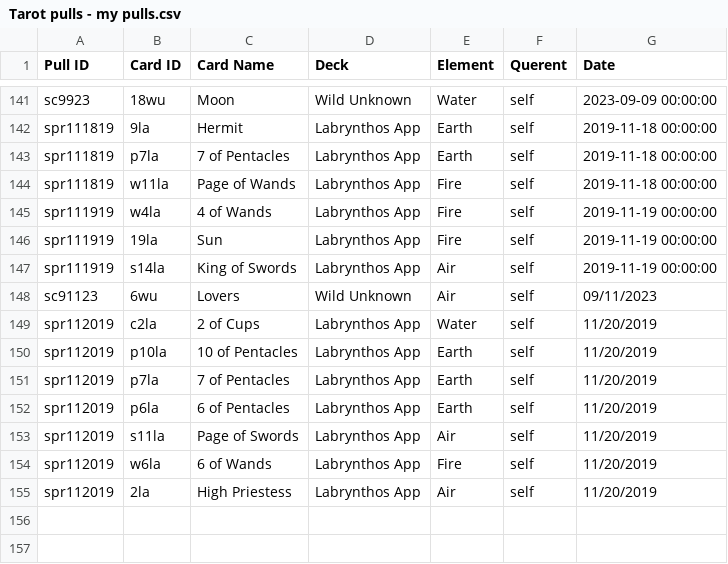
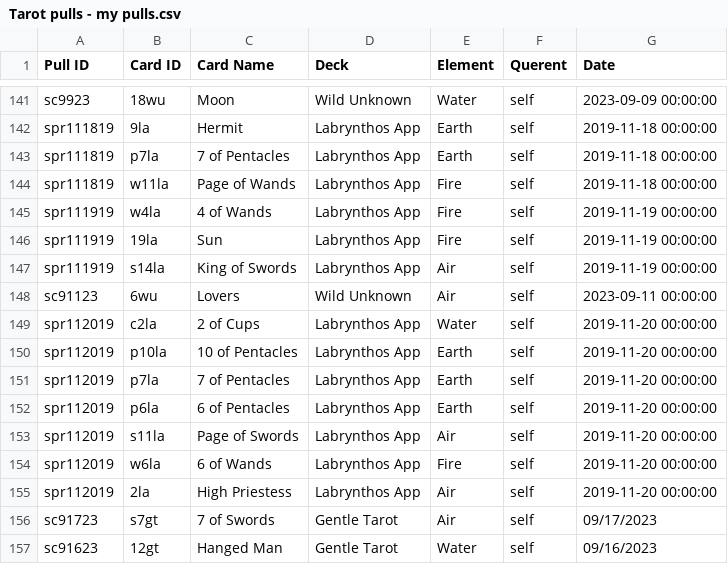
Before and after one commit to ambsthebear/Bears-Tarot-Tracker, a CSV file: Tarot pulls - my pulls.csv, drawn as a sheet; only a part is shown, gaps mark what is left out.

Commit message:
new entries

```diff
--- a/Tarot pulls - my pulls.csv
+++ b/Tarot pulls - my pulls.csv
@@ -147,9 +147,11 @@ spr111919,19la,Sun,Labrynthos App,Fire,self,2019-11-19 00:00:00
 spr111919,s14la,King of Swords,Labrynthos App,Air,self,2019-11-19 00:00:00
-sc91123,6wu,Lovers,Wild Unknown,Air,self,09/11/2023
-spr112019,c2la,2 of Cups,Labrynthos App,Water,self,11/20/2019
-spr112019,p10la,10 of Pentacles,Labrynthos App,Earth,self,11/20/2019
-spr112019,p7la,7 of Pentacles,Labrynthos App,Earth,self,11/20/2019
-spr112019,p6la,6 of Pentacles,Labrynthos App,Earth,self,11/20/2019
-spr112019,s11la,Page of Swords,Labrynthos App,Air,self,11/20/2019
-spr112019,w6la,6 of Wands,Labrynthos App,Fire,self,11/20/2019
-spr112019,2la,High Priestess,Labrynthos App,Air,self,11/20/2019
+sc91123,6wu,Lovers,Wild Unknown,Air,self,2023-09-11 00:00:00
+spr112019,c2la,2 of Cups,Labrynthos App,Water,self,2019-11-20 00:00:00
+spr112019,p10la,10 of Pentacles,Labrynthos App,Earth,self,2019-11-20 00:00:00
+spr112019,p7la,7 of Pentacles,Labrynthos App,Earth,self,2019-11-20 00:00:00
+spr112019,p6la,6 of Pentacles,Labrynthos App,Earth,self,2019-11-20 00:00:00
+spr112019,s11la,Page of Swords,Labrynthos App,Air,self,2019-11-20 00:00:00
+spr112019,w6la,6 of Wands,Labrynthos App,Fire,self,2019-11-20 00:00:00
+spr112019,2la,High Priestess,Labrynthos App,Air,self,2019-11-20 00:00:00
+sc91723,s7gt,7 of Swords,Gentle Tarot,Air,self,09/17/2023
+sc91623,12gt,Hanged Man,Gentle Tarot,Water,self,09/16/2023
```
Also changed, not shown: 1 other file.
